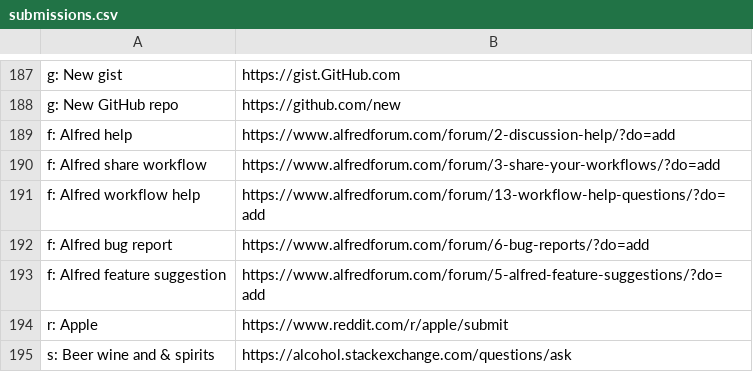
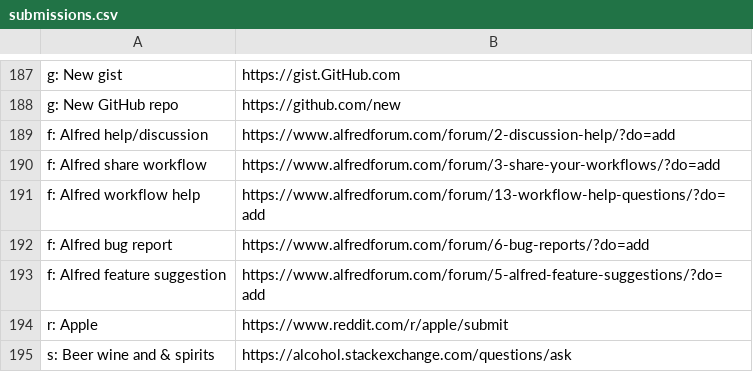
Before and after one commit to nikitavoloboev/alfred-ask-create-share, a CSV file: workflow/submissions.csv, drawn as a sheet; only a part is shown, gaps mark what is left out.

Commit message:
Add submission

```diff
--- a/workflow/submissions.csv
+++ b/workflow/submissions.csv
@@ -188,3 +188,3 @@ g: New gist,https://gist.GitHub.com
 g: New GitHub repo,https://github.com/new
-f: Alfred help,https://www.alfredforum.com/forum/2-discussion-help/?do=add
+f: Alfred help/discussion,https://www.alfredforum.com/forum/2-discussion-help/?do=add
 f: Alfred share workflow,https://www.alfredforum.com/forum/3-share-your-workflows/?do=add
```
